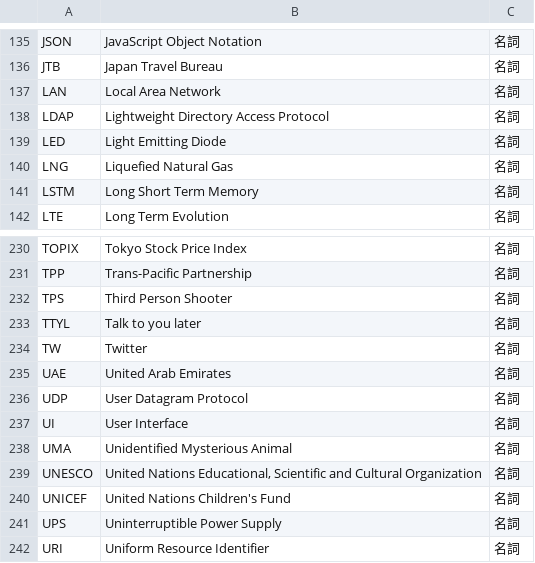
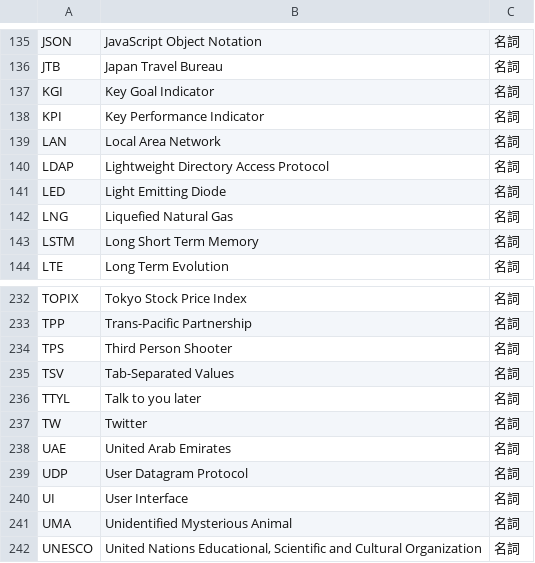
Before and after one commit to peaceiris/google-ime-dictionary, a TSV file: tsv/abbreviation.tsv, drawn as a sheet; only a part is shown, gaps mark what is left out; the shorter side is filled out with more unchanged rows.

```diff
--- a/tsv/abbreviation.tsv
+++ b/tsv/abbreviation.tsv
@@ -136,2 +136,4 @@ JSON	JavaScript Object Notation	名詞
 JTB	Japan Travel Bureau	名詞
+KGI	Key Goal Indicator	名詞
+KPI	Key Performance Indicator	名詞
 LAN	Local Area Network	名詞
@@ -232,2 +234,3 @@ TPP	Trans-Pacific Partnership	名詞
 TPS	Third Person Shooter	名詞
+TSV	Tab-Separated Values	名詞
 TTYL	Talk to you later	名詞
```
Also changed, not shown: 2 other files.
